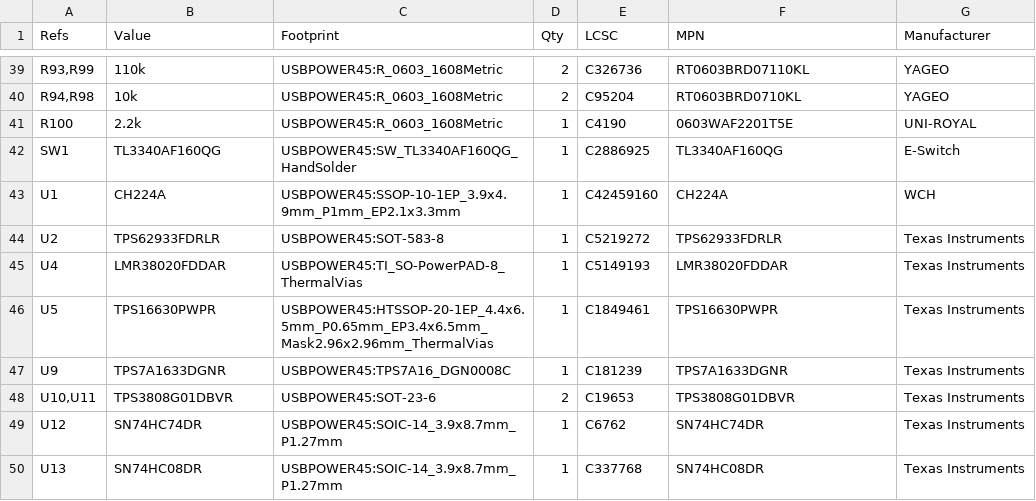
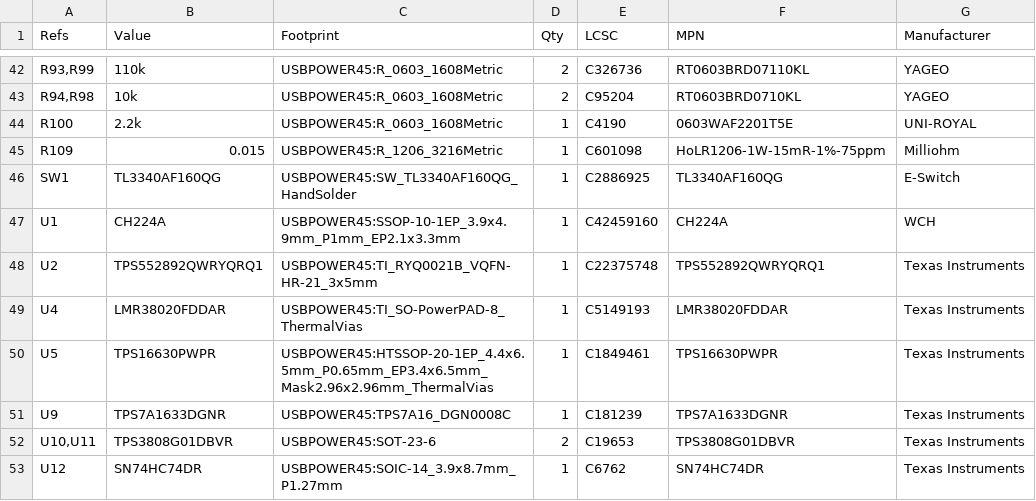
Before and after one commit to bread-modular/big-modular, a CSV file: modules/usb-power-45w/docs/s8-single/bom.csv, drawn as a sheet; only a part is shown, gaps mark what is left out; the shorter side is filled out with more unchanged rows; the diff covers the shown part only.

```diff
--- a/modules/usb-power-45w/docs/s8-single/bom.csv
+++ b/modules/usb-power-45w/docs/s8-single/bom.csv
@@ -41,5 +44,6 @@
 "R100","2.2k","USBPOWER45:R_0603_1608Metric","1","C4190","0603WAF2201T5E","UNI-ROYAL"
+"R109","0.015","USBPOWER45:R_1206_3216Metric","1","C601098","HoLR1206-1W-15mR-1%-75ppm","Milliohm"
 "SW1","TL3340AF160QG","USBPOWER45:SW_TL3340AF160QG_HandSolder","1","C2886925","TL3340AF160QG","E-Switch"
 "U1","CH224A","USBPOWER45:SSOP-10-1EP_3.9x4.9mm_P1mm_EP2.1x3.3mm","1","C42459160","CH224A","WCH"
-"U2","TPS62933FDRLR","USBPOWER45:SOT-583-8","1","C5219272","TPS62933FDRLR","Texas Instruments"
+"U2","TPS552892QWRYQRQ1","USBPOWER45:TI_RYQ0021B_VQFN-HR-21_3x5mm","1","C22375748","TPS552892QWRYQRQ1","Texas Instruments"
 "U4","LMR38020FDDAR","USBPOWER45:TI_SO-PowerPAD-8_ThermalVias","1","C5149193","LMR38020FDDAR","Texas Instruments"
```
Also changed, not shown: 7 added rows, 4 removed rows and 13 edited cells elsewhere in this file, 44 other files.
